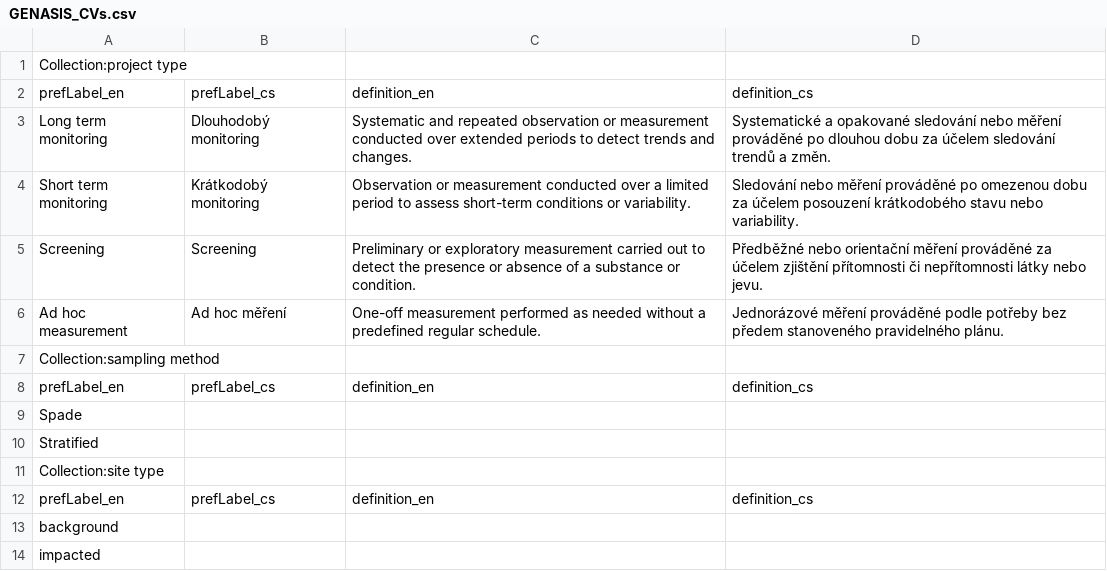
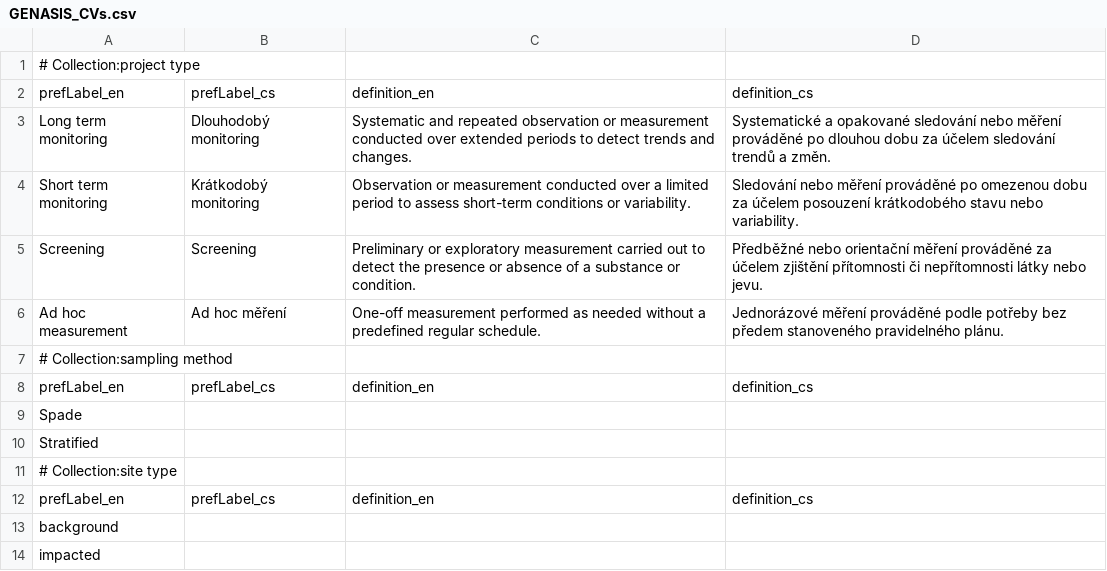
Before and after one commit to OndrejZamazal/Metadata-utils, a CSV file: CSVforCV/GENASIS_CVs.csv, drawn as a sheet.

Commit message:
Update GENASIS_CVs.csv

```diff
--- a/CSVforCV/GENASIS_CVs.csv
+++ b/CSVforCV/GENASIS_CVs.csv
@@ -1,2 +1,2 @@
-Collection:project type
+# Collection:project type
 prefLabel_en,prefLabel_cs,definition_en,definition_cs
@@ -6,3 +6,3 @@ Screening,Screening,Preliminary or exploratory measurement carried out to detect
 Ad hoc measurement,Ad hoc měření,One-off measurement performed as needed without a predefined regular schedule.,Jednorázové měření prováděné podle potřeby bez předem stanoveného pravidelného plánu.
-Collection:sampling method
+# Collection:sampling method
 prefLabel_en,prefLabel_cs,definition_en,definition_cs
@@ -10,3 +10,3 @@ Spade, , ,
 Stratified, , ,
-Collection:site type
+# Collection:site type
 prefLabel_en,prefLabel_cs,definition_en,definition_cs
```
